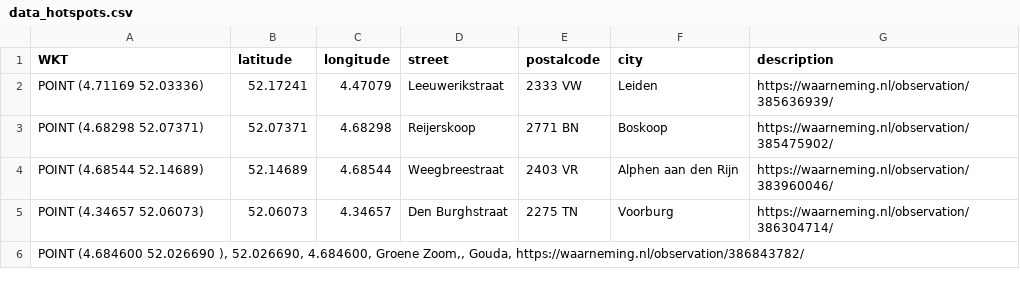
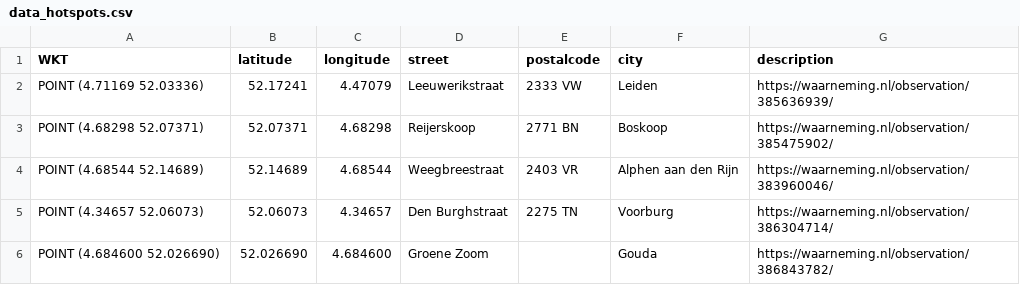
Before and after one commit to aggerritsen/SpringTrapping2026, a CSV file: data_hotspots.csv, drawn as a sheet.

```diff
--- a/data_hotspots.csv
+++ b/data_hotspots.csv
@@ -5,2 +5,2 @@ WKT,latitude,longitude,street,postalcode,city,description
 "POINT (4.34657 52.06073)",52.06073, 4.34657, Den Burghstraat, 2275 TN, Voorburg, https://waarneming.nl/observation/386304714/
-"POINT (4.684600 52.026690 ), 52.026690, 4.684600, Groene Zoom,, Gouda, https://waarneming.nl/observation/386843782/
+"POINT (4.684600 52.026690)", 52.026690, 4.684600, Groene Zoom,, Gouda, https://waarneming.nl/observation/386843782/
```
